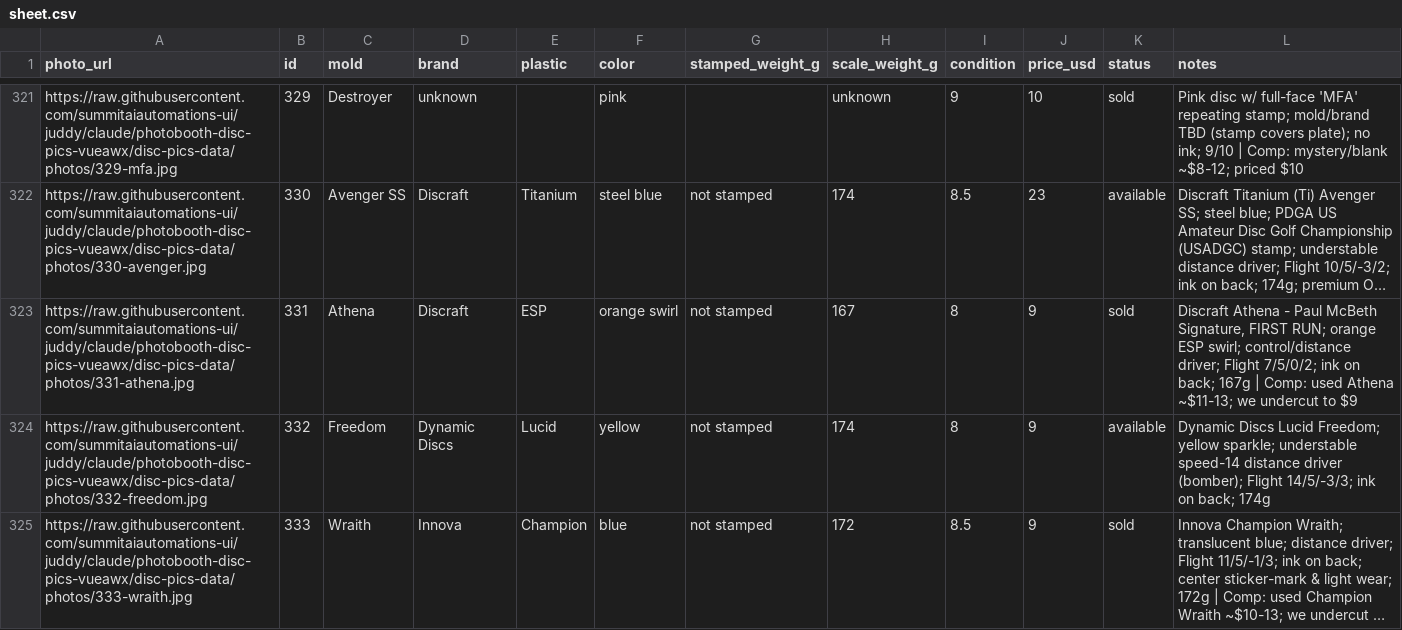
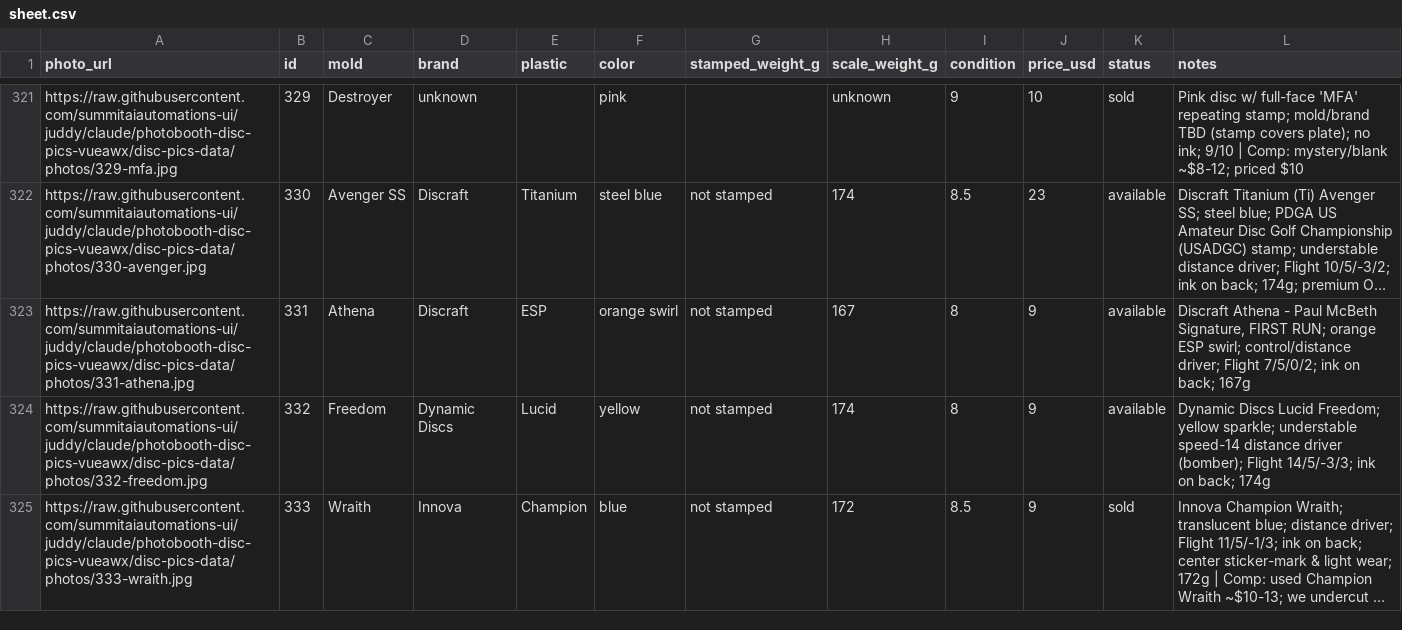
Before and after one commit to summitaiautomations-ui/juddy, a CSV file: disc-pics-data/sheet.csv, drawn as a sheet; only a part is shown, gaps mark what is left out; long unchanged cells end in …; the diff names each change by its address in the sheet, - before the commit and + after, or states it on an @@ line.

Commit message:
Auto-publish 2026-08-18 16:06

```diff
--- a/disc-pics-data/sheet.csv
+++ b/disc-pics-data/sheet.csv
-K323 (status): sold
+K323 (status): available
-L323 (notes): …back; 167g | Comp: used Athena ~$11-13; we undercut to $9
+L323 (notes): …back; 167g
```
